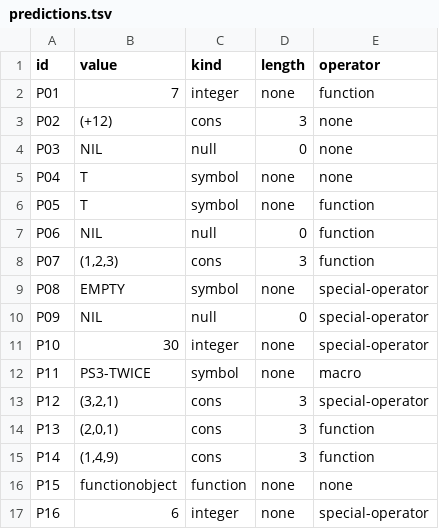
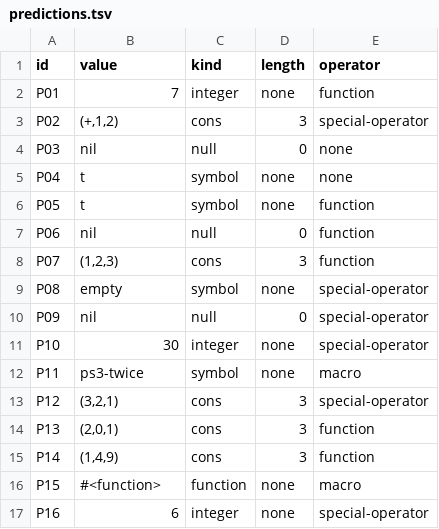
Before and after one commit to jtmedalla/cmsc-124-ps3-starter, a TSV file: predictions.tsv, drawn as a sheet.

Commit message:
fix: fix predictions

```diff
--- a/predictions.tsv
+++ b/predictions.tsv
@@ -2,12 +2,12 @@ id	value	kind	length	operator
 P01	7	integer	none	function
-P02	(+12)	cons	3	none
-P03	NIL	null	0	none
-P04	T	symbol	none	none
-P05	T	symbol	none	function
-P06	NIL	null	0	function
+P02	(+,1,2)	cons	3	special-operator
+P03	nil	null	0	none
+P04	t	symbol	none	none
+P05	t	symbol	none	function
+P06	nil	null	0	function
 P07	(1,2,3)	cons	3	function
-P08	EMPTY	symbol	none	special-operator
-P09	NIL	null	0	special-operator
+P08	empty	symbol	none	special-operator
+P09	nil	null	0	special-operator
 P10	30	integer	none	special-operator
-P11	PS3-TWICE	symbol	none	macro
+P11	ps3-twice	symbol	none	macro
 P12	(3,2,1)	cons	3	special-operator
@@ -15,3 +15,3 @@ P13	(2,0,1)	cons	3	function
 P14	(1,4,9)	cons	3	function
-P15	functionobject	function	none	none
+P15	#<function>	function	none	macro
 P16	6	integer	none	special-operator
```
